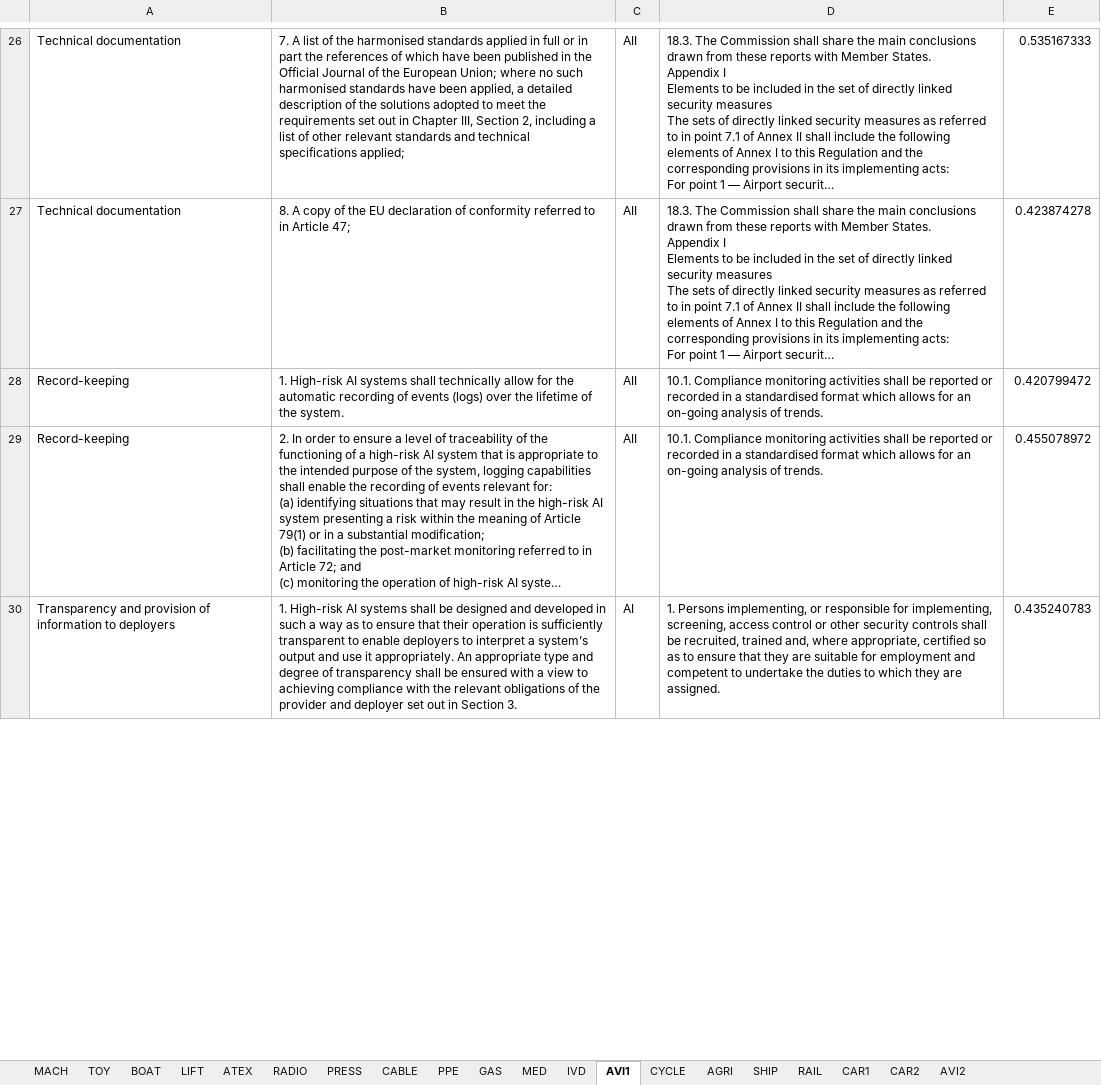
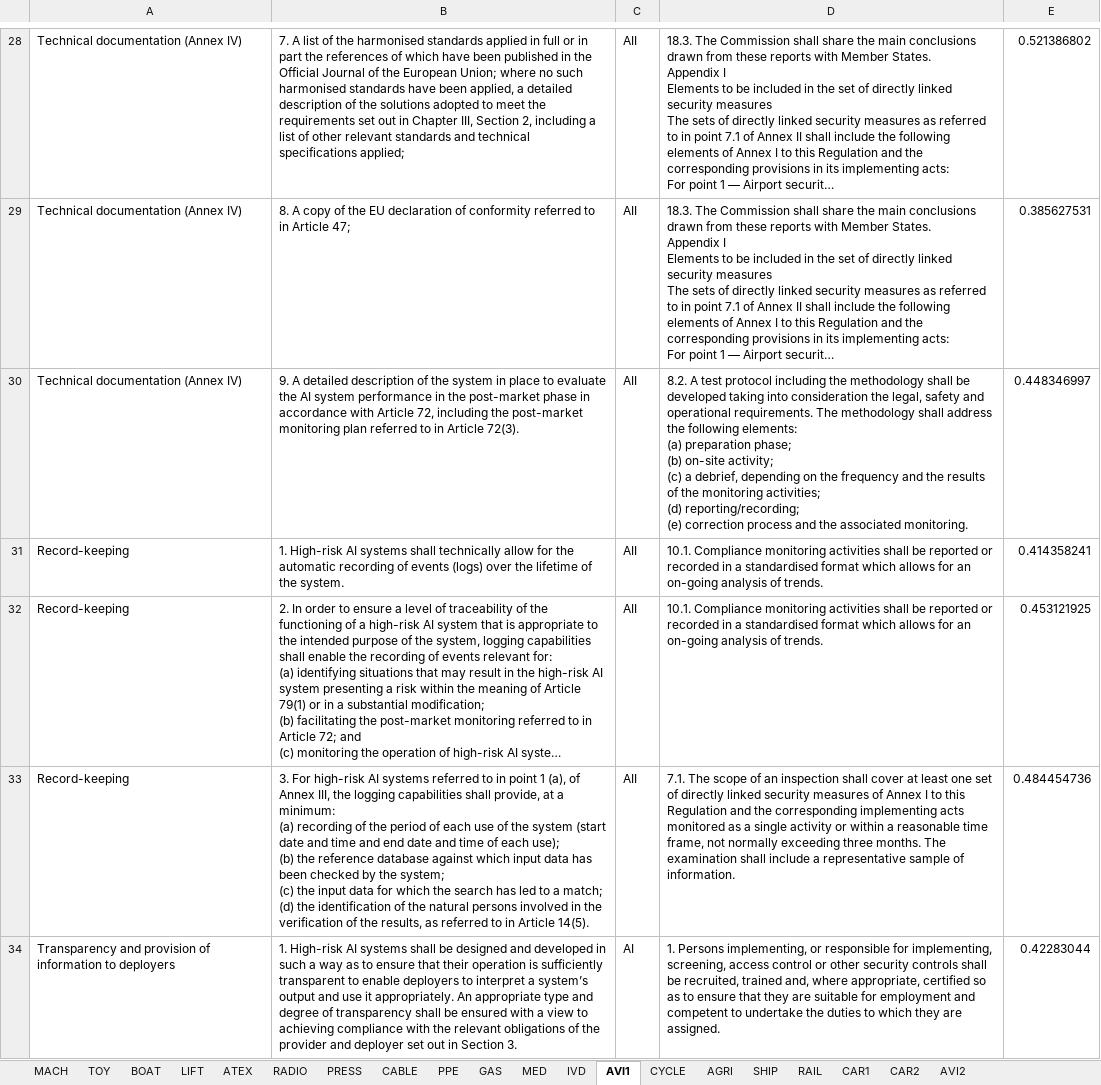
Before and after one commit to replicable/euaiact, an Excel workbook: top_paragraphs.xlsx, sheet AVI1, drawn as a sheet; only a part is shown, gaps mark what is left out; long unchanged cells end in …; values as stored, in another font and other column widths than the file's, no borders; addresses are those after the commit; ↵ is a line break in a cell; the diff covers the shown part only; the diff names each change by its address in the sheet, - before the commit and + after, or states it on an @@ line.

```diff
--- a/top_paragraphs.xlsx (sheet AVI1)
+++ b/top_paragraphs.xlsx (sheet AVI1)
-A28:A29: Technical documentation
+A28:A29: Technical documentation (Annex IV)
-E28: 0.535167333
+E28: 0.521386802
-E29: 0.423874278
+E29: 0.385627531
+row 30: Technical documentation (Annex IV) | 9. A detailed description of the system in place to evaluate the AI system performance in the post-market phase in accordance with Article 72, including the post-market monitoring plan referred to in Article 72(3). | AII | 8.2. A test protocol including the methodology shall be developed taking into consideration the legal, safety and operational requirements. The methodology shall address the following elements: ↵ (a) preparation phase; ↵ (b) on-site activity; ↵ (c) a debrief, depending on the frequency and the results of the monitoring activities; ↵ (d) reporting/recording; ↵ (e) correction process and the associated monitoring. | 0.448346997
-E31: 0.420799472
+E31: 0.414358241
-E32: 0.455078972
+E32: 0.453121925
+row 33: Record-keeping | 3. For high-risk AI systems referred to in point 1 (a), of Annex III, the logging capabilities shall provide, at a minimum: ↵ (a) recording of the period of each use of the system (start date and time and end date and time of each use); ↵ (b) the reference database against which input data has been checked by the system; ↵ (c) the input data for which the search has led to a match; ↵ (d) the identification of the natural persons involved in the verification of the results, as referred to in Article 14(5). | AII | 7.1. The scope of an inspection shall cover at least one set of directly linked security measures of Annex I to this Regulation and the corresponding implementing acts monitored as a single activity or within a reasonable time frame, not normally exceeding three months. The examination shall include a representative sample of information. | 0.484454736
-E34: 0.435240783
+E34: 0.42283044
```
Also changed, not shown: 16 added rows, 35 removed rows and 104 edited cells elsewhere in this sheet, sheet AVI2, sheet CAR2, sheet CYCLE, sheet RAIL, sheet AGRI, sheet CAR1, 13 more sheets, ai_act.xlsx, outcome.xlsx, 2 other files.
